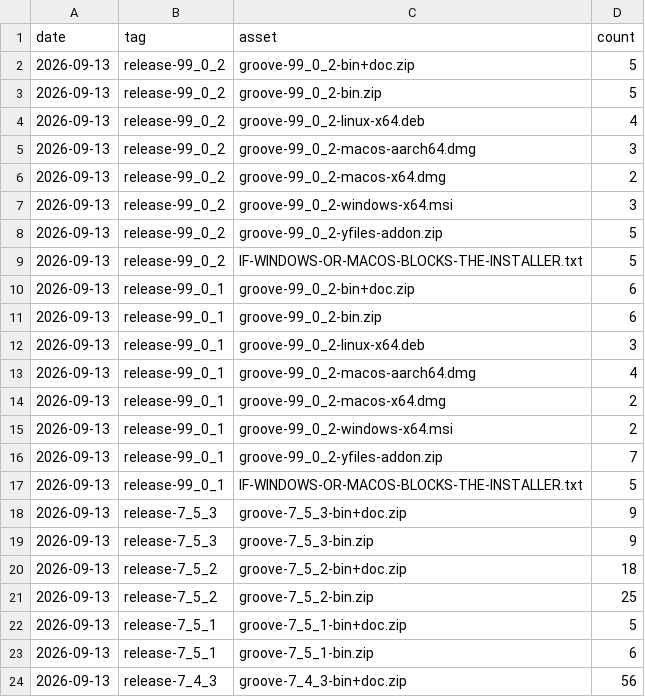
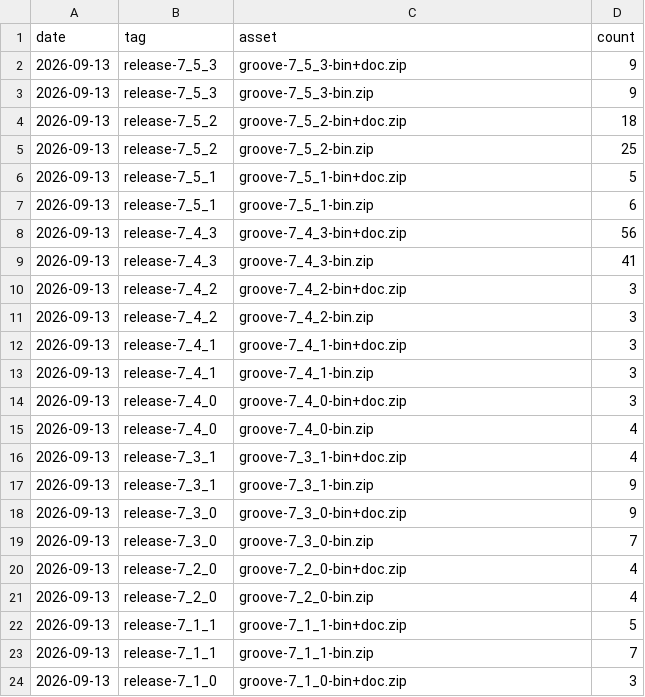
Before and after one commit to nl-utwente-groove/download-stats, a CSV file: snapshots.csv, drawn as a sheet; only a part is shown; the shorter side is filled out with more unchanged rows.

```diff
--- a/snapshots.csv
+++ b/snapshots.csv
@@ -1,18 +1,2 @@
 date,tag,asset,count
-2026-09-13,release-99_0_2,groove-99_0_2-bin+doc.zip,5
-2026-09-13,release-99_0_2,groove-99_0_2-bin.zip,5
-2026-09-13,release-99_0_2,groove-99_0_2-linux-x64.deb,4
-2026-09-13,release-99_0_2,groove-99_0_2-macos-aarch64.dmg,3
-2026-09-13,release-99_0_2,groove-99_0_2-macos-x64.dmg,2
-2026-09-13,release-99_0_2,groove-99_0_2-windows-x64.msi,3
-2026-09-13,release-99_0_2,groove-99_0_2-yfiles-addon.zip,5
-2026-09-13,release-99_0_2,IF-WINDOWS-OR-MACOS-BLOCKS-THE-INSTALLER.txt,5
-2026-09-13,release-99_0_1,groove-99_0_2-bin+doc.zip,6
-2026-09-13,release-99_0_1,groove-99_0_2-bin.zip,6
-2026-09-13,release-99_0_1,groove-99_0_2-linux-x64.deb,3
-2026-09-13,release-99_0_1,groove-99_0_2-macos-aarch64.dmg,4
-2026-09-13,release-99_0_1,groove-99_0_2-macos-x64.dmg,2
-2026-09-13,release-99_0_1,groove-99_0_2-windows-x64.msi,2
-2026-09-13,release-99_0_1,groove-99_0_2-yfiles-addon.zip,7
-2026-09-13,release-99_0_1,IF-WINDOWS-OR-MACOS-BLOCKS-THE-INSTALLER.txt,5
 2026-09-13,release-7_5_3,groove-7_5_3-bin+doc.zip,9
```
